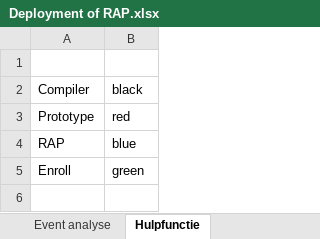
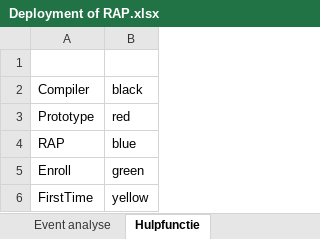
Before and after one commit to AmpersandTarski/RAP, an Excel workbook: documentation/Deployment of RAP.xlsx, sheet Hulpfunctie, drawn as a sheet; values as stored, in another font and other column widths than the file's, no borders; the diff names each change by its address in the sheet, - before the commit and + after, or states it on an @@ line.

```diff
--- a/documentation/Deployment of RAP.xlsx (sheet Hulpfunctie)
+++ b/documentation/Deployment of RAP.xlsx (sheet Hulpfunctie)
+row 6: FirstTime | yellow
```
Also changed, not shown: sheet Event analyse, formulas that keep their value, 2 other files.
